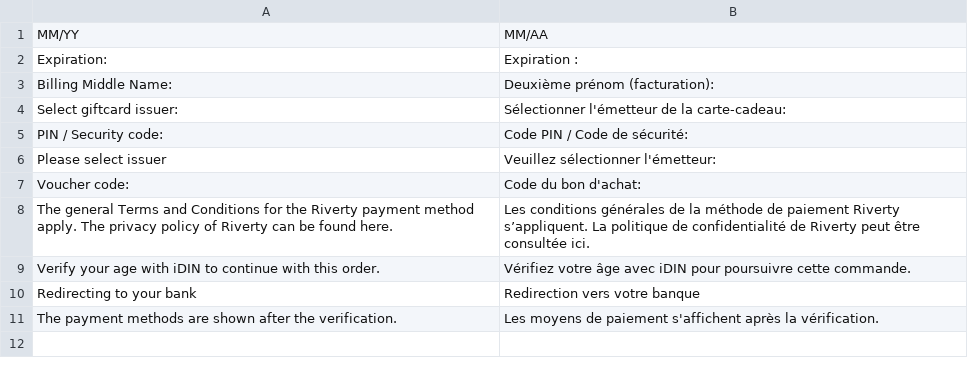
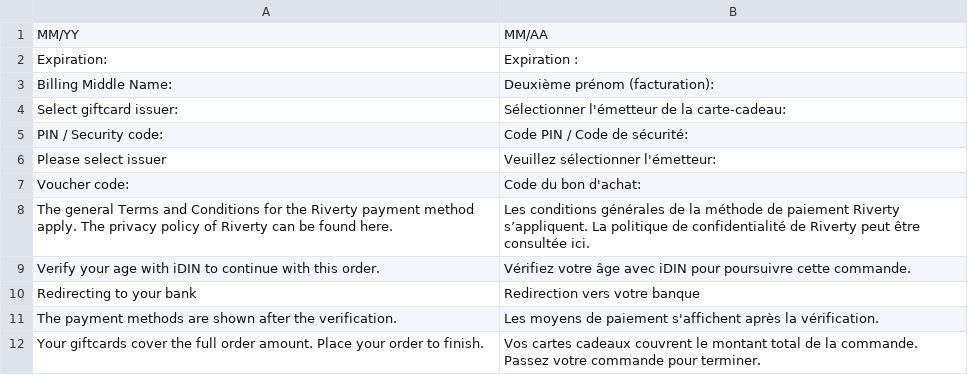
Before and after one commit to buckaroo-it/Magento2_Hyva_Checkout, a CSV file: i18n/fr_BE.csv, drawn as a sheet.

```diff
--- a/i18n/fr_BE.csv
+++ b/i18n/fr_BE.csv
@@ -11 +11,2 @@
 "The payment methods are shown after the verification.","Les moyens de paiement s'affichent après la vérification."
+"Your giftcards cover the full order amount. Place your order to finish.","Vos cartes cadeaux couvrent le montant total de la commande. Passez votre commande pour terminer."
```
Also changed, not shown: i18n/de_AT.csv, i18n/de_CH.csv, 10 other files.
